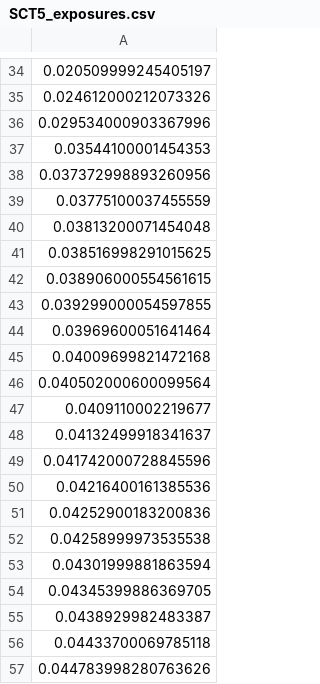
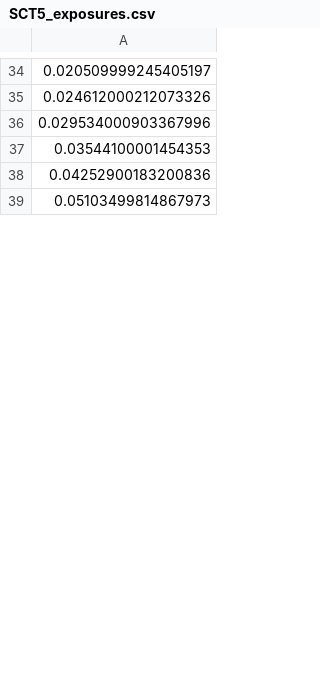
Before and after one commit to rbstabbins/orochi_simulator_control, a CSV file: notebooks/SCT5_exposures.csv, drawn as a sheet; only a part is shown, gaps mark what is left out; the shorter side is filled out with more unchanged rows; removed rows and columns are numbered as before the commit, all else as after; the diff covers the shown part only; the diff names each change by its address in the sheet, - before the commit and + after, or states it on an @@ line.

```diff
--- a/notebooks/SCT5_exposures.csv
+++ b/notebooks/SCT5_exposures.csv
-row 38: 0.037372998893260956
-row 39: 0.03775100037455559
-row 40: 0.03813200071454048
-row 41: 0.038516998291015625
-row 42: 0.038906000554561615
-row 43: 0.039299000054597855
-row 44: 0.03969600051641464
-row 45: 0.04009699821472168
-row 46: 0.040502000600099564
-row 47: 0.0409110002219677
-row 48: 0.04132499918341637
-row 49: 0.041742000728845596
-row 50: 0.04216400161385536
-row 52: 0.04258999973535538
-row 53: 0.04301999881863594
-row 54: 0.04345399886369705
-row 55: 0.0438929982483387
-row 56: 0.04433700069785118
-row 57: 0.044783998280763626
```
Also changed, not shown: 27 added rows and 12 removed rows elsewhere in this file, notebooks/camera_config.csv, 3 other files.
